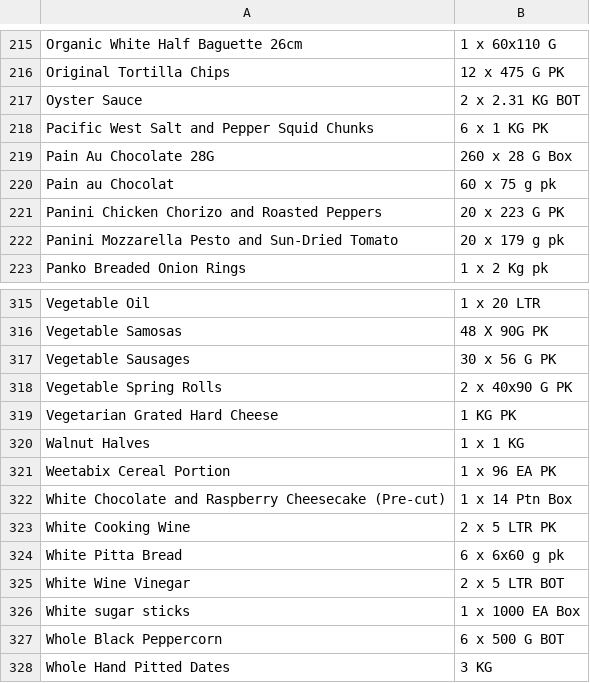
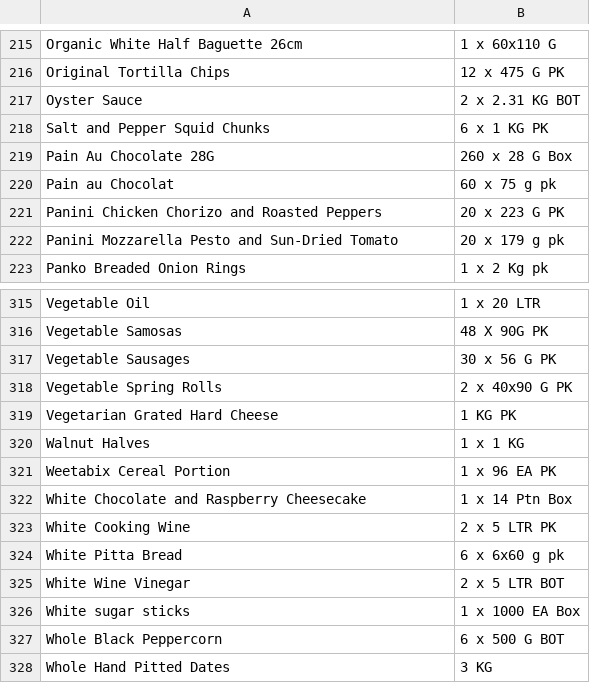
Before and after one commit to anirudhan25/StockDatabase, a CSV file: output.csv, drawn as a sheet; only a part is shown, gaps mark what is left out; the diff covers the shown part only.

```diff
--- a/output.csv
+++ b/output.csv
@@ -217,3 +217,3 @@ Original Tortilla Chips,12 x 475 G PK
 Oyster Sauce,2 x 2.31 KG BOT
-Pacific West Salt and Pepper Squid Chunks,6 x 1 KG PK
+Salt and Pepper Squid Chunks,6 x 1 KG PK
 Pain Au Chocolate 28G,260 x 28 G Box
@@ -321,3 +321,3 @@ Walnut Halves,1 x 1 KG
 Weetabix Cereal Portion,1 x 96 EA PK
-White Chocolate and Raspberry Cheesecake (Pre-cut),1 x 14 Ptn Box
+White Chocolate and Raspberry Cheesecake,1 x 14 Ptn Box
 White Cooking Wine,2 x 5 LTR PK
```
Also changed, not shown: 1 added row, 1 removed row and 33 edited cells elsewhere in this file.
